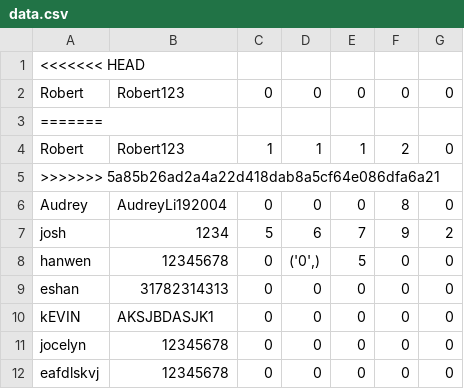
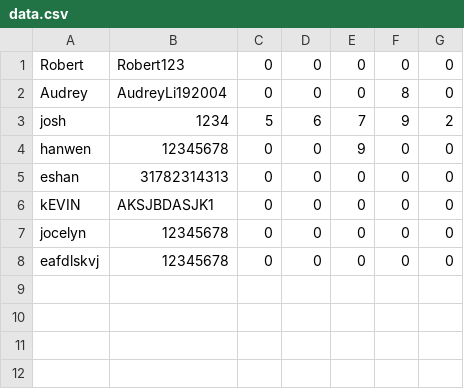
Before and after one commit to jocelyn-chang/digit-dynasty, a CSV file: data.csv, drawn as a sheet.

```diff
--- a/data.csv
+++ b/data.csv
@@ -1,9 +1,5 @@
-<<<<<<< HEAD
 Robert,Robert123,0,0,0,0,0
-=======
-Robert,Robert123,1,1,1,2,0
->>>>>>> 5a85b26ad2a4a22d418dab8a5cf64e086dfa6a21
 Audrey,AudreyLi192004,0,0,0,8,0
 josh,1234,5,6,7,9,2
-hanwen,12345678,0,"('0',)",5,0,0
+hanwen,12345678,0,0,9,0,0
 eshan,31782314313,0,0,0,0,0
```
Also changed, not shown: 2 other files.
